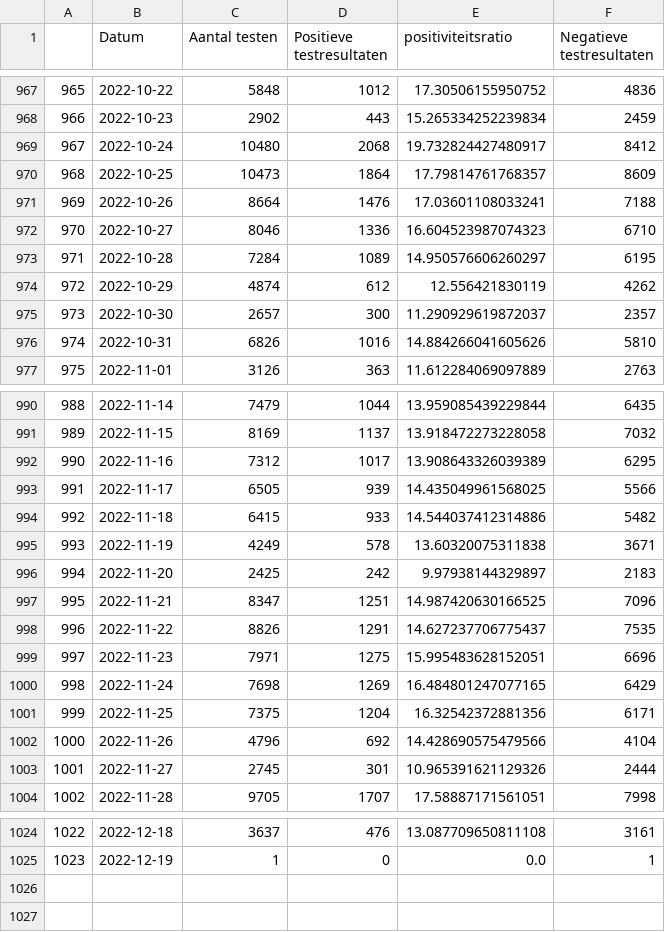
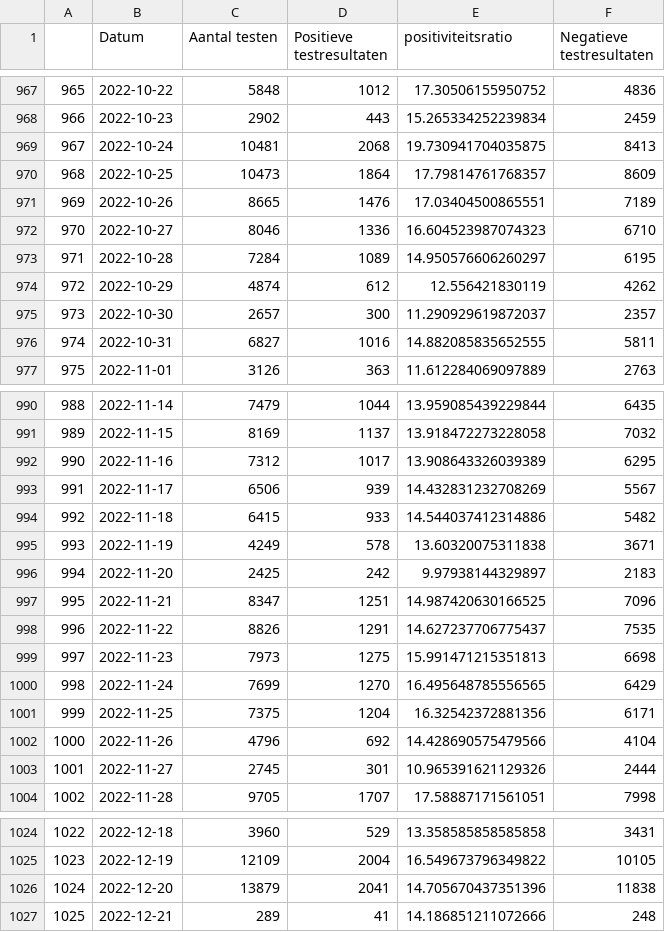
Before and after one commit to journinho/covid-19-dashboard-sciensano-2.0, a CSV file: 2_positiviteitsratio.csv, drawn as a sheet; only a part is shown, gaps mark what is left out; the diff covers the shown part only.

```diff
--- a/2_positiviteitsratio.csv
+++ b/2_positiviteitsratio.csv
@@ -968,5 +968,5 @@
 966,2022-10-23,2902,443,15.265334252239834,2459
-967,2022-10-24,10480,2068,19.732824427480917,8412
+967,2022-10-24,10481,2068,19.730941704035875,8413
 968,2022-10-25,10473,1864,17.79814761768357,8609
-969,2022-10-26,8664,1476,17.03601108033241,7188
+969,2022-10-26,8665,1476,17.03404500865551,7189
 970,2022-10-27,8046,1336,16.604523987074323,6710
@@ -975,3 +975,3 @@
 973,2022-10-30,2657,300,11.290929619872037,2357
-974,2022-10-31,6826,1016,14.884266041605626,5810
+974,2022-10-31,6827,1016,14.882085835652555,5811
 975,2022-11-01,3126,363,11.612284069097889,2763
@@ -992,3 +992,3 @@
 990,2022-11-16,7312,1017,13.908643326039389,6295
-991,2022-11-17,6505,939,14.435049961568025,5566
+991,2022-11-17,6506,939,14.432831232708269,5567
 992,2022-11-18,6415,933,14.544037412314886,5482
@@ -998,4 +998,4 @@
 996,2022-11-22,8826,1291,14.627237706775437,7535
-997,2022-11-23,7971,1275,15.995483628152051,6696
-998,2022-11-24,7698,1269,16.484801247077165,6429
+997,2022-11-23,7973,1275,15.991471215351813,6698
+998,2022-11-24,7699,1270,16.495648785556565,6429
 999,2022-11-25,7375,1204,16.32542372881356,6171
@@ -1024,2 +1024,4 @@
-1022,2022-12-18,3637,476,13.087709650811108,3161
-1023,2022-12-19,1,0,0.0,1
+1022,2022-12-18,3960,529,13.358585858585858,3431
+1023,2022-12-19,12109,2004,16.549673796349822,10105
+1024,2022-12-20,13879,2041,14.705670437351396,11838
+1025,2022-12-21,289,41,14.186851211072666,248
```
Also changed, not shown: 34 edited cells elsewhere in this file, 1_besmettingen_zevendaags.csv, 3_hospitalisaties.csv, 2 other files.
